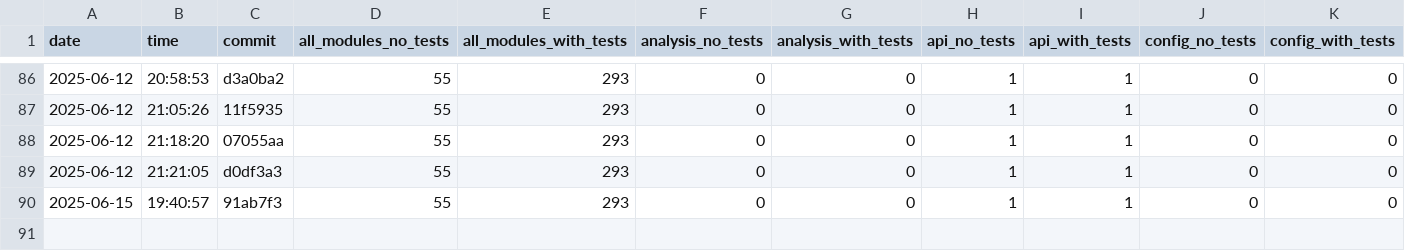
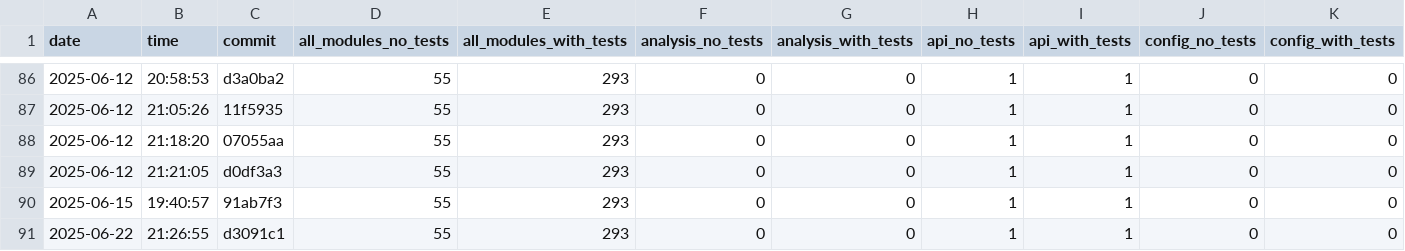
Before and after one commit to useocl/use, a CSV file: docs/archunit-results/cycles-tests.csv, drawn as a sheet; only a part is shown, gaps mark what is left out; rows hold the shown columns only; the diff names each change by its address in the sheet, - before the commit and + after, or states it on an @@ line.

```diff
--- a/docs/archunit-results/cycles-tests.csv
+++ b/docs/archunit-results/cycles-tests.csv
+row 91: 2025-06-22 | 21:26:55 | d3091c1 | 55 | 293 | 0 | 0 | 1 | 1 | 0 | 0
```
Also changed, not shown: docs/archunit-results/build-times.csv, docs/archunit-results/layer-violations.csv.
